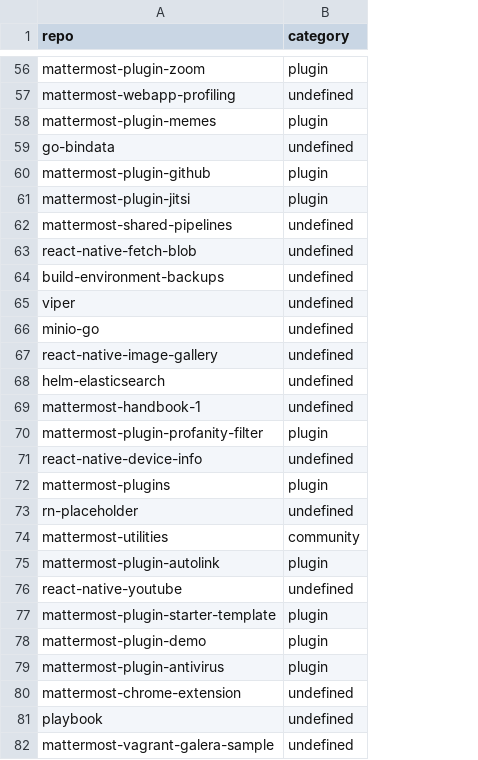
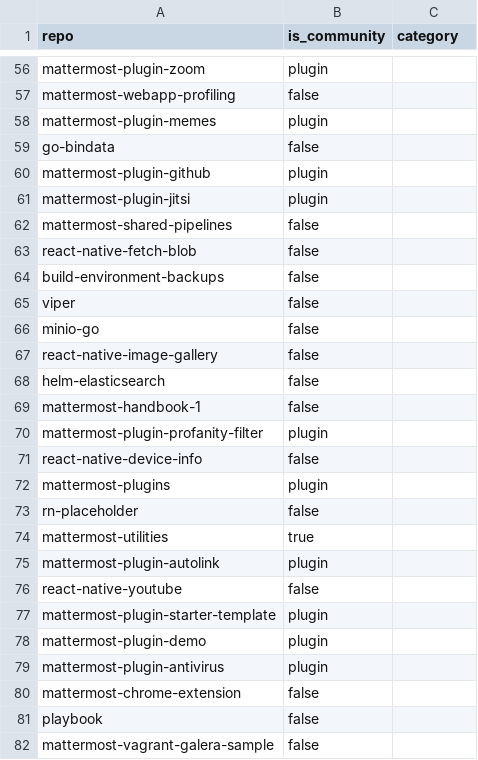
Before and after one commit to mattermost/mattermost-data-warehouse, a CSV file: transform/snowflake-dbt/data/github_repo_categorization.csv, drawn as a sheet; only a part is shown, gaps mark what is left out; addresses are those after the commit; the diff covers the shown part only; the diff names each change by its address in the sheet, - before the commit and + after, or states it on an @@ line.

```diff
--- a/transform/snowflake-dbt/data/github_repo_categorization.csv
+++ b/transform/snowflake-dbt/data/github_repo_categorization.csv
+column B (is_community), rows 56-82: plugin | false | plugin | false | plugin | plugin | false | false | false | false | false | false | false | false | plugin | false | plugin | false | true | plugin | false | plugin | plugin | plugin | false | false | false
-C56 (category): plugin
+C56 (category): (empty)
-C57 (category): undefined
+C57 (category): (empty)
-C58 (category): plugin
+C58 (category): (empty)
-C59 (category): undefined
+C59 (category): (empty)
-C60:C61 (category): plugin
+C60:C61 (category): (empty)
-C62:C69 (category): undefined
+C62:C69 (category): (empty)
-C70 (category): plugin
+C70 (category): (empty)
-C71 (category): undefined
+C71 (category): (empty)
-C72 (category): plugin
+C72 (category): (empty)
-C73 (category): undefined
+C73 (category): (empty)
-C74 (category): community
+C74 (category): (empty)
-C75 (category): plugin
+C75 (category): (empty)
-C76 (category): undefined
+C76 (category): (empty)
-C77:C79 (category): plugin
+C77:C79 (category): (empty)
-C80:C82 (category): undefined
+C80:C82 (category): (empty)
```
Also changed, not shown: 152 edited cells elsewhere in this file, 1 other file.
